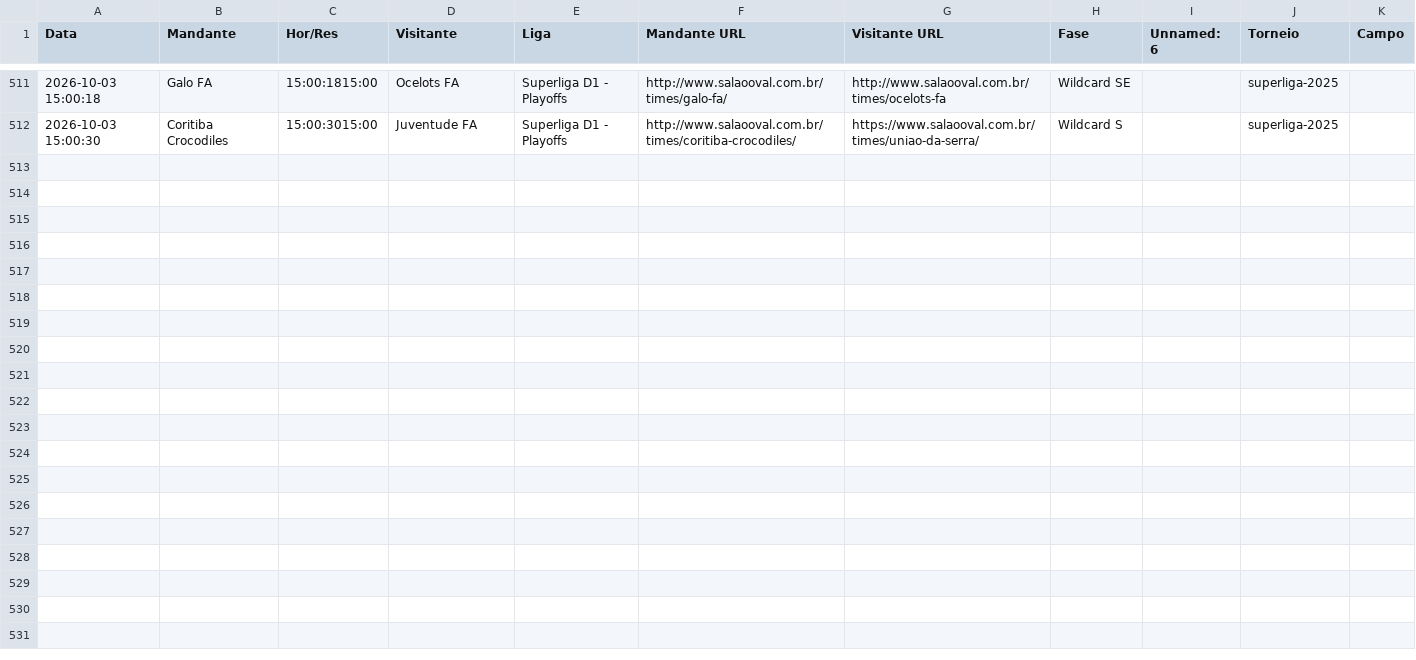
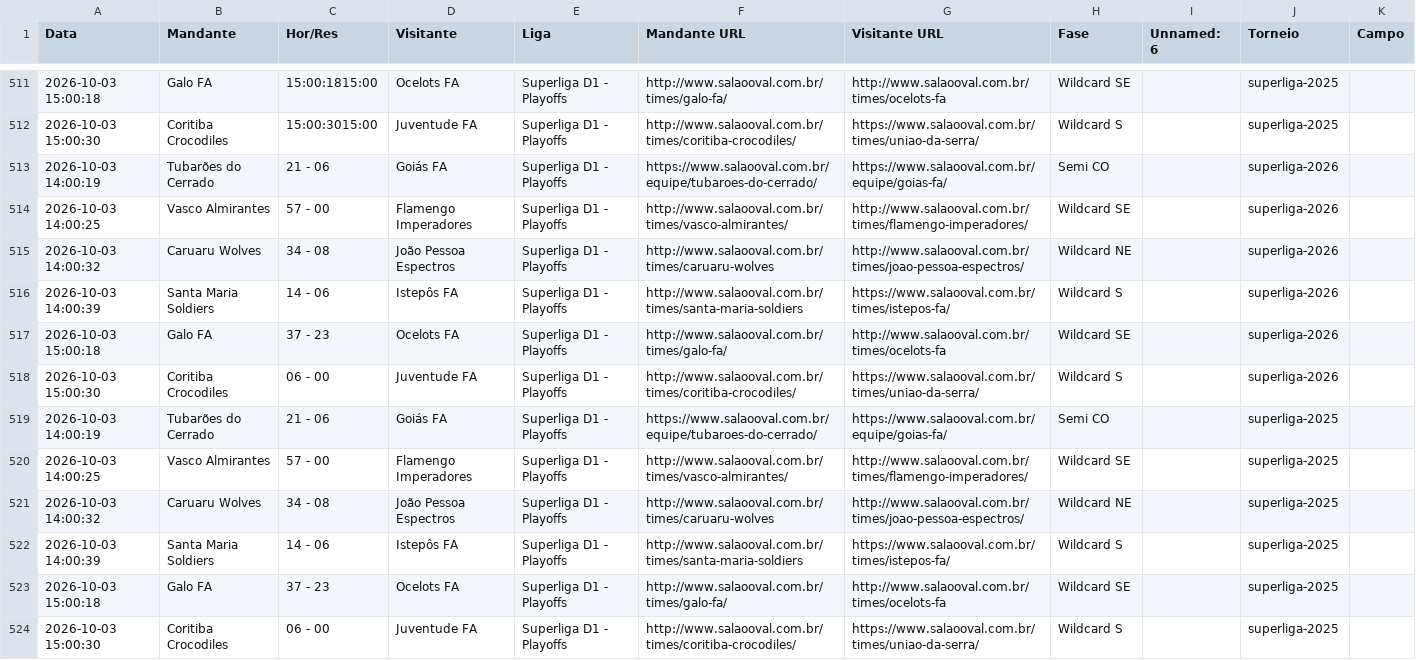
Before and after one commit to VictorOrtins/CinturaoDoFABR, a CSV file: data/raw/games/games_accumulated.csv, drawn as a sheet; only a part is shown, gaps mark what is left out; the diff names each change by its address in the sheet, - before the commit and + after, or states it on an @@ line.

```diff
--- a/data/raw/games/games_accumulated.csv
+++ b/data/raw/games/games_accumulated.csv
+row 513: 2026-10-03 14:00:19 | Tubarões do Cerrado | 21 - 06 | Goiás FA | Superliga D1 - Playoffs | https://www.salaooval.com.br/equipe/tubaroes-do-cerrado/ | https://www.salaooval.com.br/equipe/goias-fa/ | Semi CO |  | superliga-2026
+row 514: 2026-10-03 14:00:25 | Vasco Almirantes | 57 - 00 | Flamengo Imperadores | Superliga D1 - Playoffs | http://www.salaooval.com.br/times/vasco-almirantes/ | http://www.salaooval.com.br/times/flamengo-imperadores/ | Wildcard SE |  | superliga-2026
+row 515: 2026-10-03 14:00:32 | Caruaru Wolves | 34 - 08 | João Pessoa Espectros | Superliga D1 - Playoffs | http://www.salaooval.com.br/times/caruaru-wolves | http://www.salaooval.com.br/times/joao-pessoa-espectros/ | Wildcard NE |  | superliga-2026
+row 516: 2026-10-03 14:00:39 | Santa Maria Soldiers | 14 - 06 | Istepôs FA | Superliga D1 - Playoffs | http://www.salaooval.com.br/times/santa-maria-soldiers | https://www.salaooval.com.br/times/istepos-fa/ | Wildcard S |  | superliga-2026
+row 517: 2026-10-03 15:00:18 | Galo FA | 37 - 23 | Ocelots FA | Superliga D1 - Playoffs | http://www.salaooval.com.br/times/galo-fa/ | http://www.salaooval.com.br/times/ocelots-fa | Wildcard SE |  | superliga-2026
+row 518: 2026-10-03 15:00:30 | Coritiba Crocodiles | 06 - 00 | Juventude FA | Superliga D1 - Playoffs | http://www.salaooval.com.br/times/coritiba-crocodiles/ | https://www.salaooval.com.br/times/uniao-da-serra/ | Wildcard S |  | superliga-2026
+row 519: 2026-10-03 14:00:19 | Tubarões do Cerrado | 21 - 06 | Goiás FA | Superliga D1 - Playoffs | https://www.salaooval.com.br/equipe/tubaroes-do-cerrado/ | https://www.salaooval.com.br/equipe/goias-fa/ | Semi CO |  | superliga-2025
+row 520: 2026-10-03 14:00:25 | Vasco Almirantes | 57 - 00 | Flamengo Imperadores | Superliga D1 - Playoffs | http://www.salaooval.com.br/times/vasco-almirantes/ | http://www.salaooval.com.br/times/flamengo-imperadores/ | Wildcard SE |  | superliga-2025
+row 521: 2026-10-03 14:00:32 | Caruaru Wolves | 34 - 08 | João Pessoa Espectros | Superliga D1 - Playoffs | http://www.salaooval.com.br/times/caruaru-wolves | http://www.salaooval.com.br/times/joao-pessoa-espectros/ | Wildcard NE |  | superliga-2025
+row 522: 2026-10-03 14:00:39 | Santa Maria Soldiers | 14 - 06 | Istepôs FA | Superliga D1 - Playoffs | http://www.salaooval.com.br/times/santa-maria-soldiers | https://www.salaooval.com.br/times/istepos-fa/ | Wildcard S |  | superliga-2025
+row 523: 2026-10-03 15:00:18 | Galo FA | 37 - 23 | Ocelots FA | Superliga D1 - Playoffs | http://www.salaooval.com.br/times/galo-fa/ | http://www.salaooval.com.br/times/ocelots-fa | Wildcard SE |  | superliga-2025
+row 524: 2026-10-03 15:00:30 | Coritiba Crocodiles | 06 - 00 | Juventude FA | Superliga D1 - Playoffs | http://www.salaooval.com.br/times/coritiba-crocodiles/ | https://www.salaooval.com.br/times/uniao-da-serra/ | Wildcard S |  | superliga-2025
```
Also changed, not shown: backend/seed_data/games.csv, backend/seed_data/teams.csv, 1 other file.
